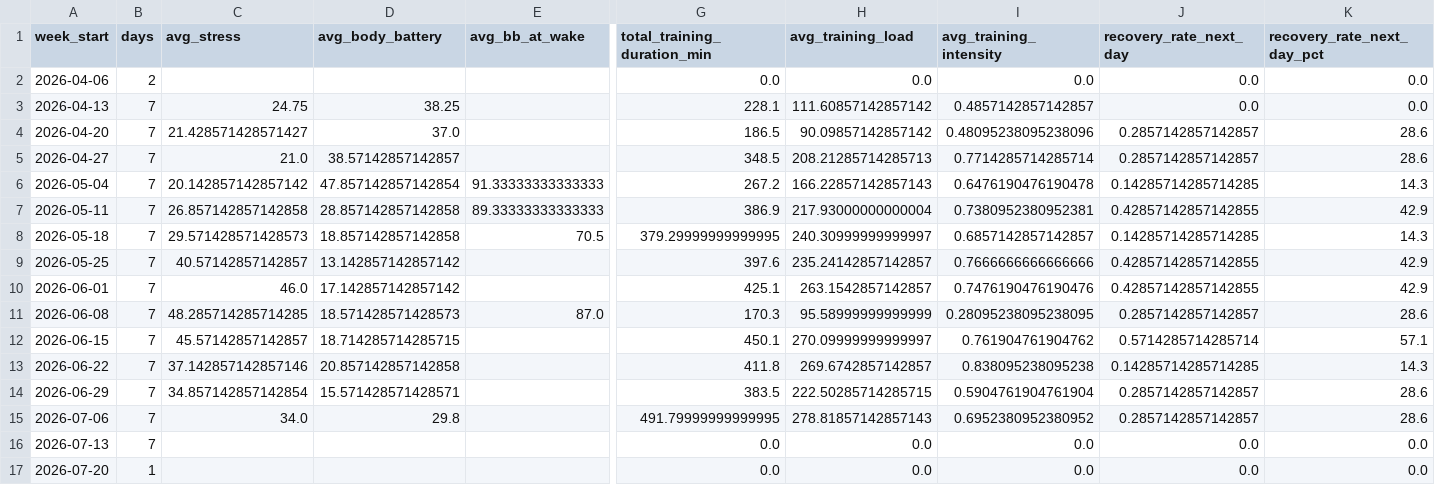
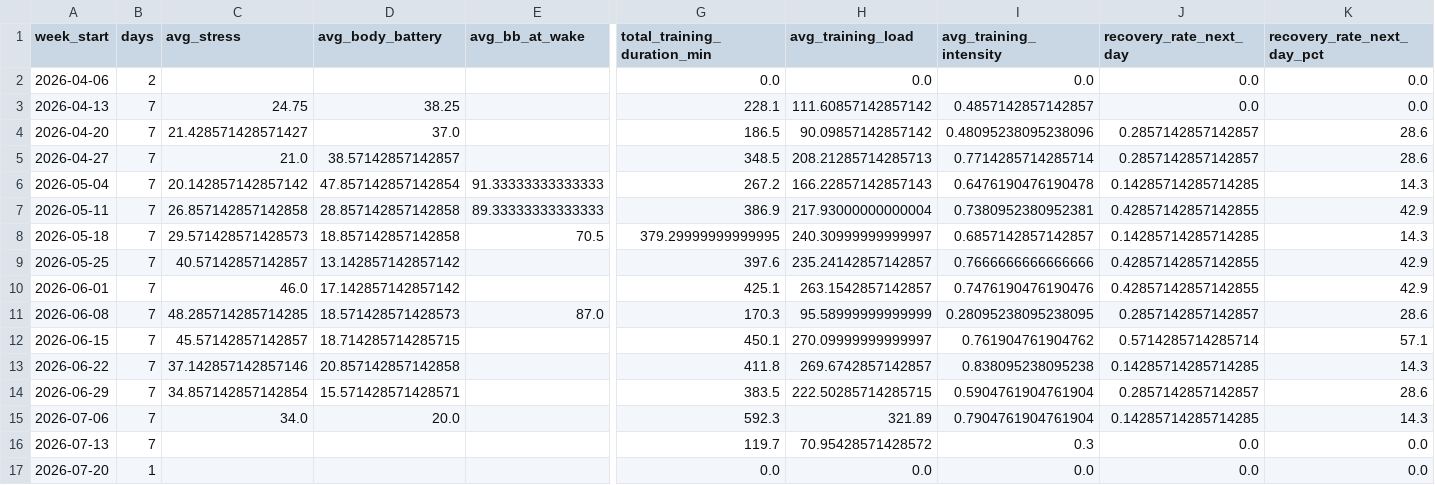
Before and after one commit to jvinodraj/theEagle, a CSV file: reports/health_snapshots/weekly_stress_body_battery_report.csv, drawn as a sheet; only a part is shown, gaps mark what is left out; the diff names each change by its address in the sheet, - before the commit and + after, or states it on an @@ line.

```diff
--- a/reports/health_snapshots/weekly_stress_body_battery_report.csv
+++ b/reports/health_snapshots/weekly_stress_body_battery_report.csv
-D15 (avg_body_battery): 29.8
+D15 (avg_body_battery): 20.0
-G15 (total_training_duration_min): 491.79999999999995
+G15 (total_training_duration_min): 592.3
-H15 (avg_training_load): 278.81857142857143
+H15 (avg_training_load): 321.89
-I15 (avg_training_intensity): 0.6952380952380952
+I15 (avg_training_intensity): 0.7904761904761904
-J15 (recovery_rate_next_day): 0.2857142857142857
+J15 (recovery_rate_next_day): 0.14285714285714285
-K15 (recovery_rate_next_day_pct): 28.6
+K15 (recovery_rate_next_day_pct): 14.3
-G16 (total_training_duration_min): 0.0
+G16 (total_training_duration_min): 119.7
-H16 (avg_training_load): 0.0
+H16 (avg_training_load): 70.95428571428572
-I16 (avg_training_intensity): 0.0
+I16 (avg_training_intensity): 0.3
```
Also changed, not shown: reports/health_snapshots/health_snapshots_2026-04-11_to_2026-07-18.csv, 11 other files.
